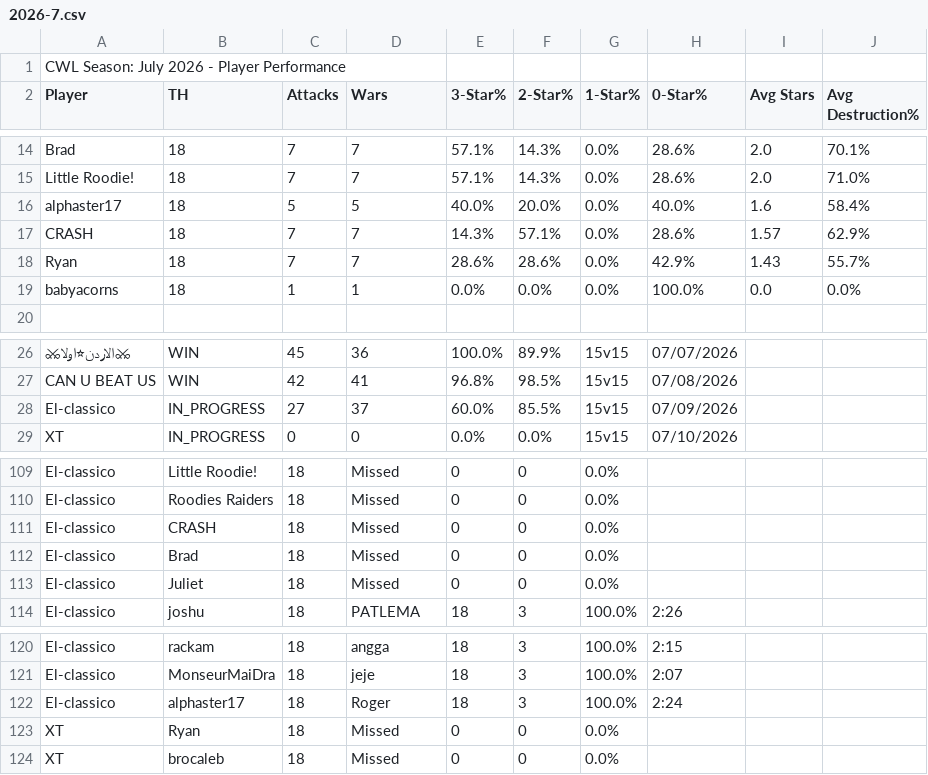
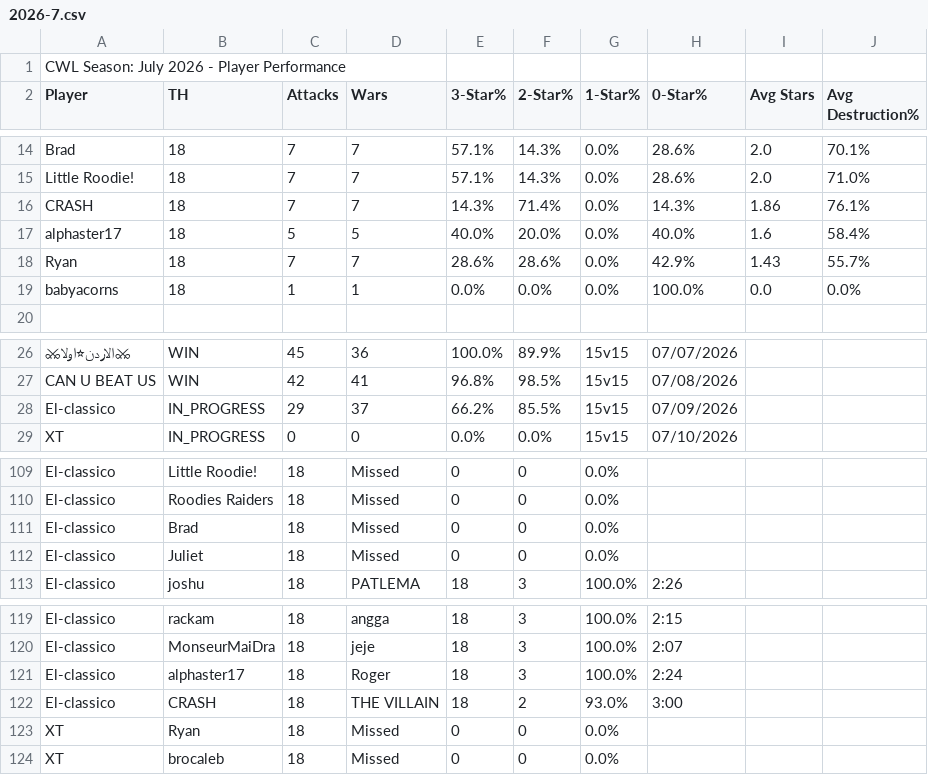
Before and after one commit to Silvester13-SOS/clash-war-analytics, a CSV file: docs/data/cwl-season/2026-7.csv, drawn as a sheet; only a part is shown, gaps mark what is left out; removed rows and columns are numbered as before the commit, all else as after; the diff names each change by its address in the sheet, - before the commit and + after, or states it on an @@ line.

```diff
--- a/docs/data/cwl-season/2026-7.csv
+++ b/docs/data/cwl-season/2026-7.csv
+row 16: CRASH | 18 | 7 | 7 | 14.3% | 71.4% | 0.0% | 14.3% | 1.86 | 76.1%
-row 17: CRASH | 18 | 7 | 7 | 14.3% | 57.1% | 0.0% | 28.6% | 1.57 | 62.9%
-C28 (Attacks): 27
+C28 (Attacks): 29
-E28 (3-Star%): 60.0%
+E28 (3-Star%): 66.2%
-row 111: El-classico | CRASH | 18 | Missed | 0 | 0 | 0.0%
+row 122: El-classico | CRASH | 18 | THE VILLAIN | 18 | 2 | 93.0% | 3:00
```
Also changed, not shown: 10 other files.
